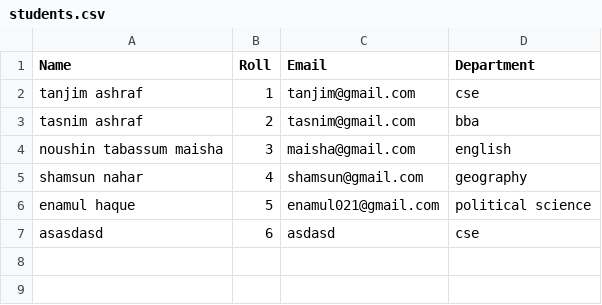
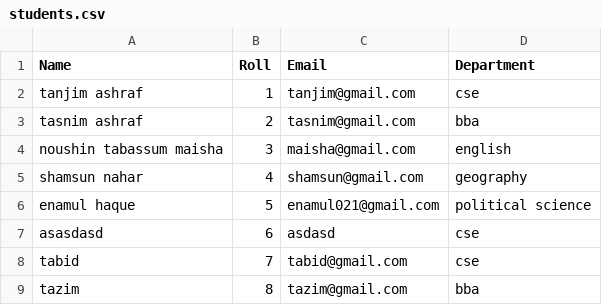
Before and after one commit to Kh-Tanjim-Ashraf/Student-Record-Management-System-CLI, a CSV file: students.csv, drawn as a sheet.

Commit message:
Fix error: Add new student record successfully

```diff
--- a/students.csv
+++ b/students.csv
@@ -7 +7,3 @@ enamul haque,5,enamul021@gmail.com,political science
 asasdasd,6,asdasd,cse
+tabid,7,tabid@gmail.com,cse
+tazim,8,tazim@gmail.com,bba
```
Also changed, not shown: 1 other file.
